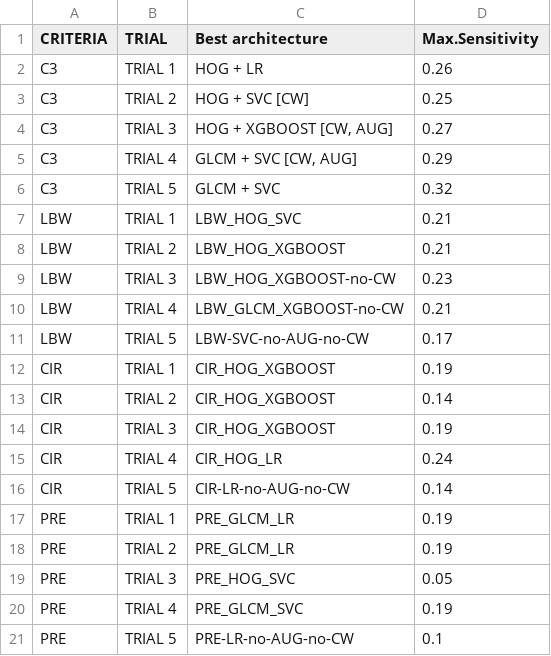
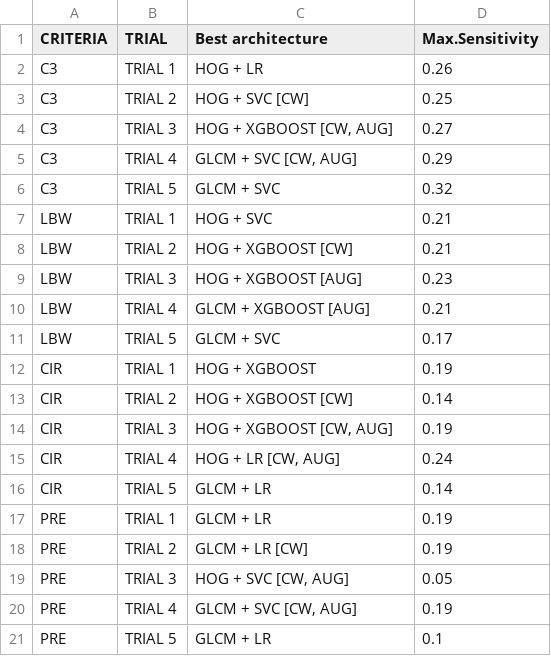
Before and after one commit to gwendysyd/Placenta-Insufficiency-Classification, a CSV file: src/4. Results/2. Computer Vision/Summary_trials.csv, drawn as a sheet; the diff names each change by its address in the sheet, - before the commit and + after, or states it on an @@ line.

Commit message:
Update Summary_trials.csv

```diff
--- a/src/4. Results/2. Computer Vision/Summary_trials.csv
+++ b/src/4. Results/2. Computer Vision/Summary_trials.csv
-C7 (Best architecture): LBW_HOG_SVC
+C7 (Best architecture): HOG + SVC
-C8 (Best architecture): LBW_HOG_XGBOOST
+C8 (Best architecture): HOG + XGBOOST [CW]
-C9 (Best architecture): LBW_HOG_XGBOOST-no-CW
+C9 (Best architecture): HOG + XGBOOST [AUG]
-C10 (Best architecture): LBW_GLCM_XGBOOST-no-CW
+C10 (Best architecture): GLCM + XGBOOST [AUG]
-C11 (Best architecture): LBW-SVC-no-AUG-no-CW
+C11 (Best architecture): GLCM + SVC
-C12 (Best architecture): CIR_HOG_XGBOOST
+C12 (Best architecture): HOG + XGBOOST
-C13 (Best architecture): CIR_HOG_XGBOOST
+C13 (Best architecture): HOG + XGBOOST [CW]
-C14 (Best architecture): CIR_HOG_XGBOOST
+C14 (Best architecture): HOG + XGBOOST [CW, AUG]
-C15 (Best architecture): CIR_HOG_LR
+C15 (Best architecture): HOG + LR [CW, AUG]
-C16 (Best architecture): CIR-LR-no-AUG-no-CW
+C16 (Best architecture): GLCM + LR
-C17 (Best architecture): PRE_GLCM_LR
+C17 (Best architecture): GLCM + LR
-C18 (Best architecture): PRE_GLCM_LR
+C18 (Best architecture): GLCM + LR [CW]
-C19 (Best architecture): PRE_HOG_SVC
+C19 (Best architecture): HOG + SVC [CW, AUG]
-C20 (Best architecture): PRE_GLCM_SVC
+C20 (Best architecture): GLCM + SVC [CW, AUG]
-C21 (Best architecture): PRE-LR-no-AUG-no-CW
+C21 (Best architecture): GLCM + LR
```
